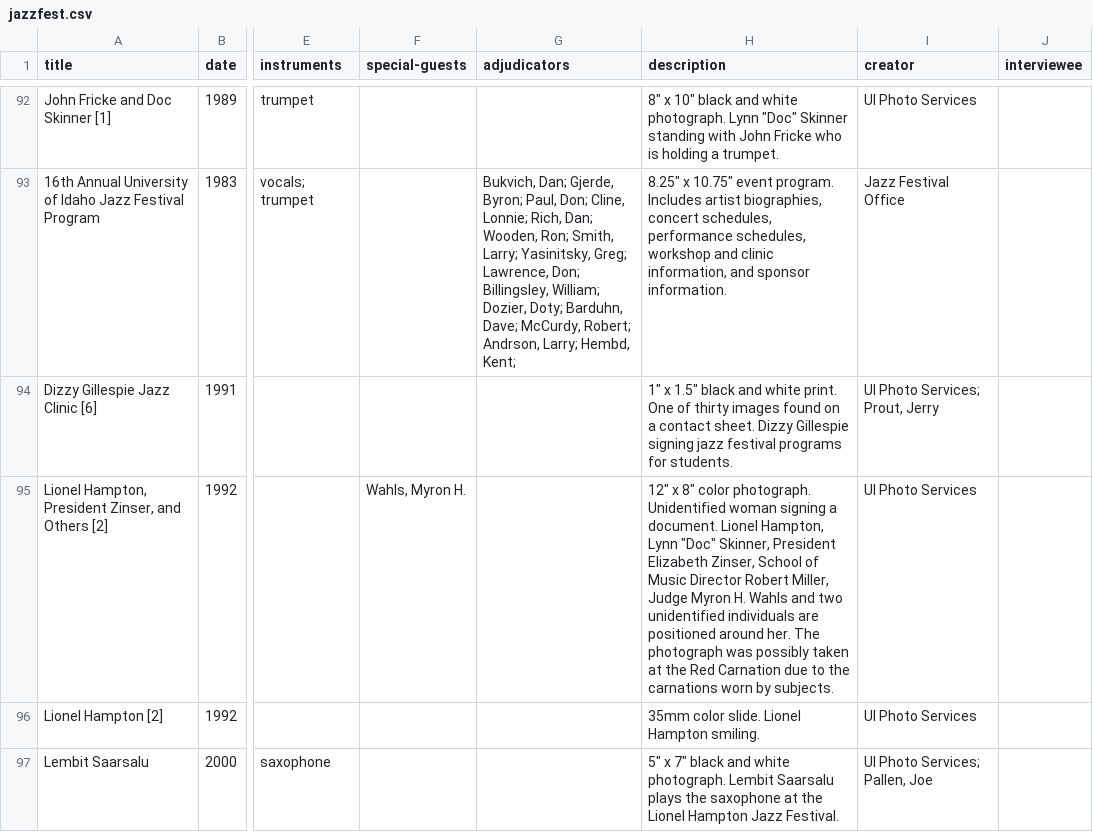
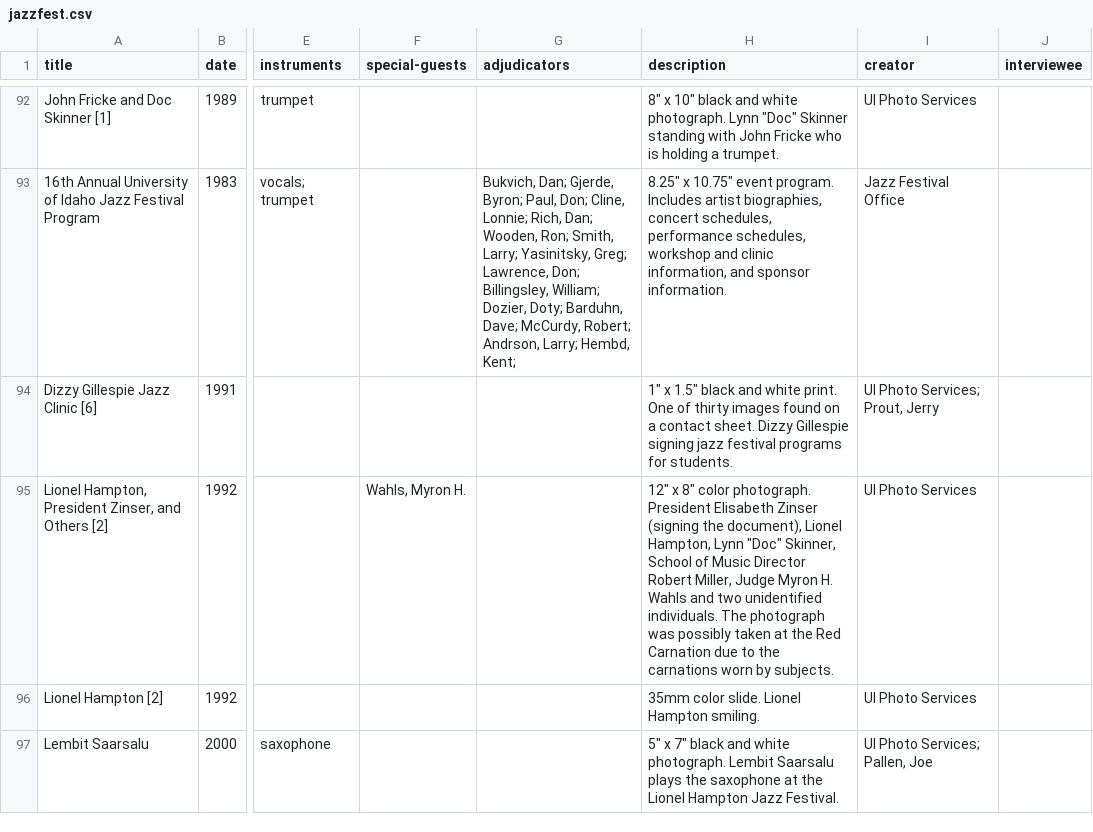
Before and after one commit to uidaholib/ijc-collection-template, a CSV file: _data/jazzfest.csv, drawn as a sheet; only a part is shown, gaps mark what is left out; the diff names each change by its address in the sheet, - before the commit and + after, or states it on an @@ line.

Commit message:
Update jazzfest.csv

```diff
--- a/_data/jazzfest.csv
+++ b/_data/jazzfest.csv
-H95 (description): …color photograph. Unidentified woman signing a document. Lionel Hampton, Lynn "Doc" Skinner, President Elizabeth Zinser, School of Music Director Robert Miller, Judge Myron H. Wahls and two unidentified individuals are positioned around her. The photograph…
+H95 (description): …color photograph. President Elisabeth Zinser (signing the document), Lionel Hampton, Lynn "Doc" Skinner, School of Music Director Robert Miller, Judge Myron H. Wahls and two unidentified individuals. The photograph…
```
